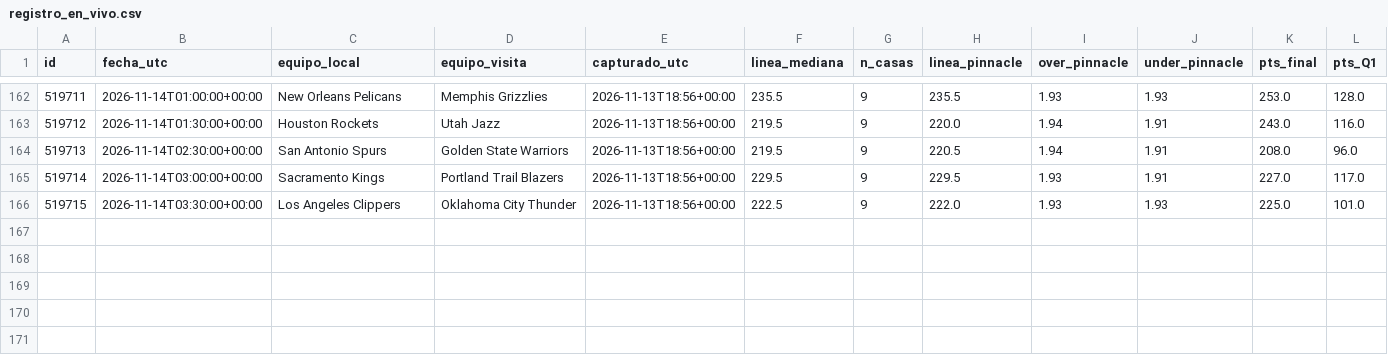
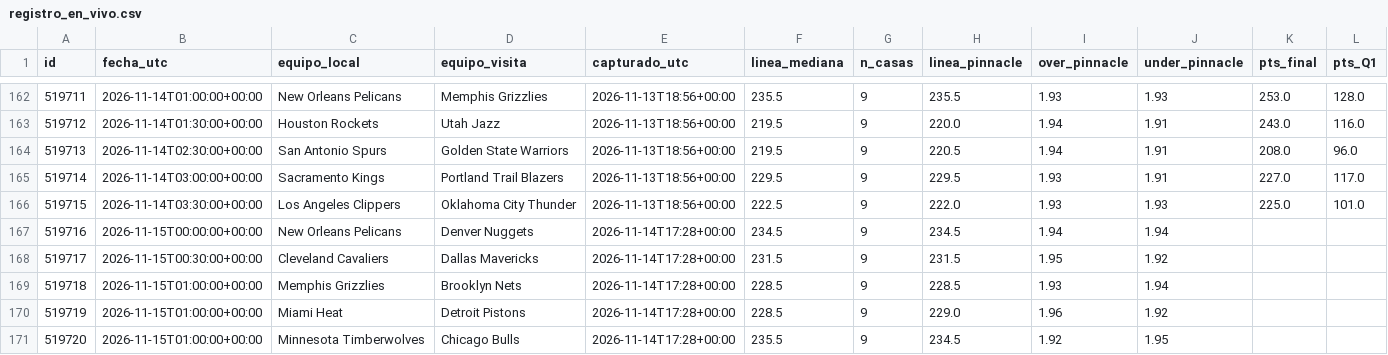
Before and after one commit to perezjohnny959-collab/registro-nba, a CSV file: registro_en_vivo.csv, drawn as a sheet; only a part is shown, gaps mark what is left out; the diff names each change by its address in the sheet, - before the commit and + after, or states it on an @@ line.

Commit message:
Actualizar registro

```diff
--- a/registro_en_vivo.csv
+++ b/registro_en_vivo.csv
+row 167: 519716 | 2026-11-15T00:00:00+00:00 | New Orleans Pelicans | Denver Nuggets | 2026-11-14T17:28+00:00 | 234.5 | 9 | 234.5 | 1.94 | 1.94
+row 168: 519717 | 2026-11-15T00:30:00+00:00 | Cleveland Cavaliers | Dallas Mavericks | 2026-11-14T17:28+00:00 | 231.5 | 9 | 231.5 | 1.95 | 1.92
+row 169: 519718 | 2026-11-15T01:00:00+00:00 | Memphis Grizzlies | Brooklyn Nets | 2026-11-14T17:28+00:00 | 228.5 | 9 | 228.5 | 1.93 | 1.94
+row 170: 519719 | 2026-11-15T01:00:00+00:00 | Miami Heat | Detroit Pistons | 2026-11-14T17:28+00:00 | 228.5 | 9 | 229.0 | 1.96 | 1.92
+row 171: 519720 | 2026-11-15T01:00:00+00:00 | Minnesota Timberwolves | Chicago Bulls | 2026-11-14T17:28+00:00 | 235.5 | 9 | 234.5 | 1.92 | 1.95
```
